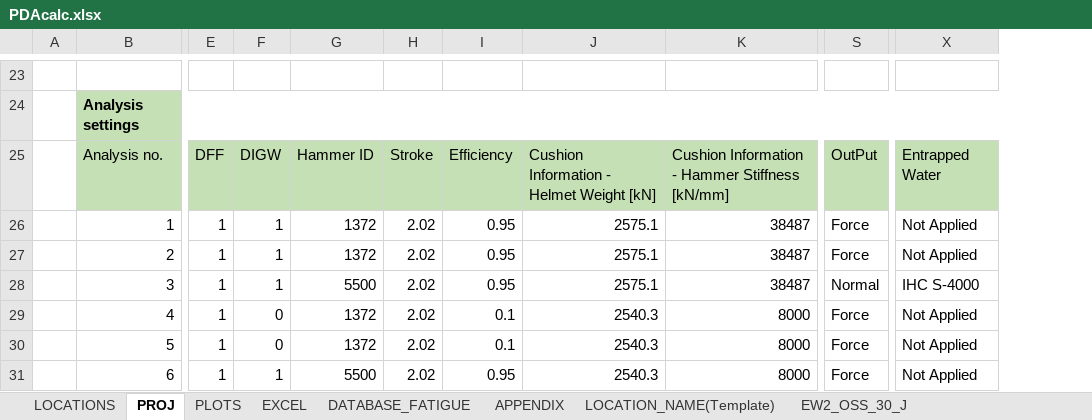
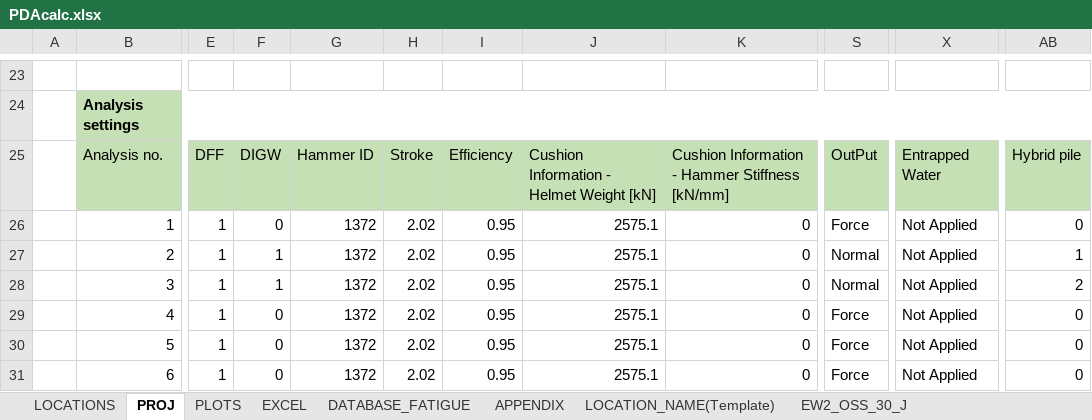
Before and after one commit to Shashlik-King/Paris, an Excel workbook: Input/PDAcalc.xlsx, sheet PROJ, drawn as a sheet; only a part is shown, gaps mark what is left out; values as stored, in another font and other column widths than the file's, no borders; charts and pictures not drawn; the diff covers the shown part only; the diff names each change by its address in the sheet, - before the commit and + after, or states it on an @@ line.

```diff
--- a/Input/PDAcalc.xlsx (sheet PROJ)
+++ b/Input/PDAcalc.xlsx (sheet PROJ)
+column AB, rows 25-31: Hybrid pile | 0 | 1 | 2 | 0 | 0 | 0
-F26: 1
+F26: 0
-K26:K28: 38487
+K26:K28: 0
-S27: Force
+S27: Normal
-G28: 5500
+G28: 1372
-X28: IHC S-4000
+X28: Not Applied
-I29:I30: 0.1
+I29:I30: 0.95
-J29:J31: 2540.3
+J29:J31: 2575.1
-K29:K31: 8000
+K29:K31: 0
-F31: 1
+F31: 0
-G31: 5500
+G31: 1372
```
Also changed, not shown: 30 edited cells, cell formats and merged cells elsewhere in this sheet, sheet EXCEL, 4 other files.
